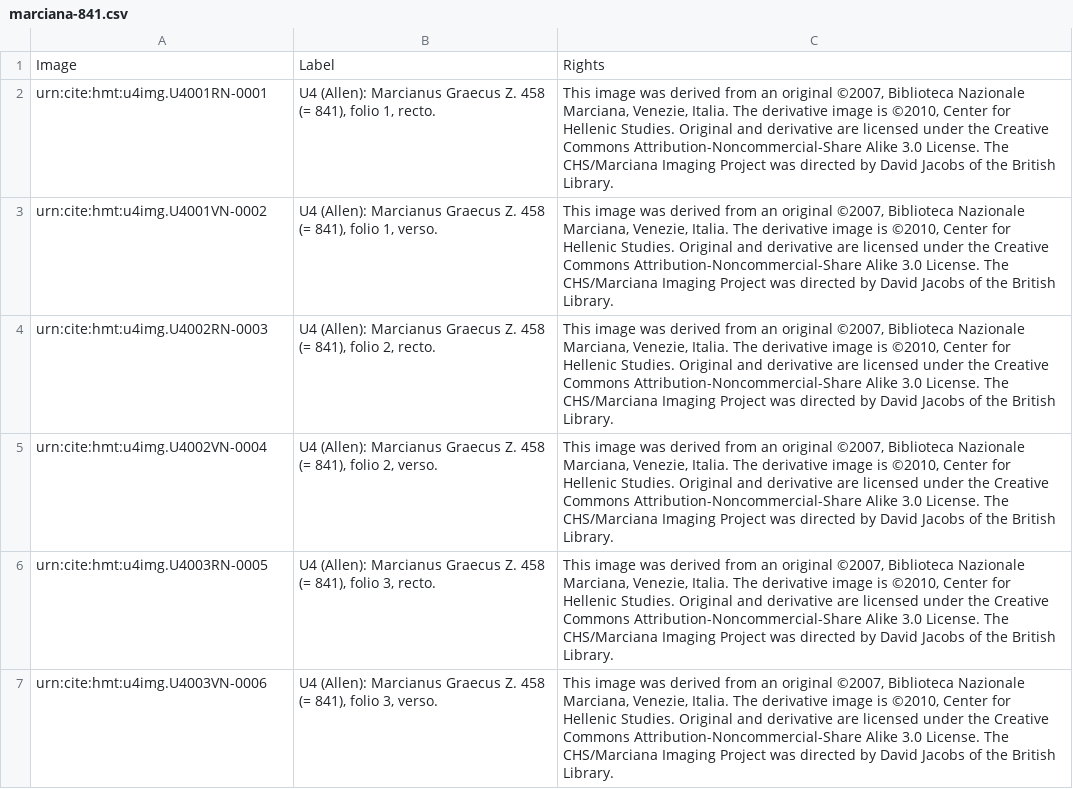
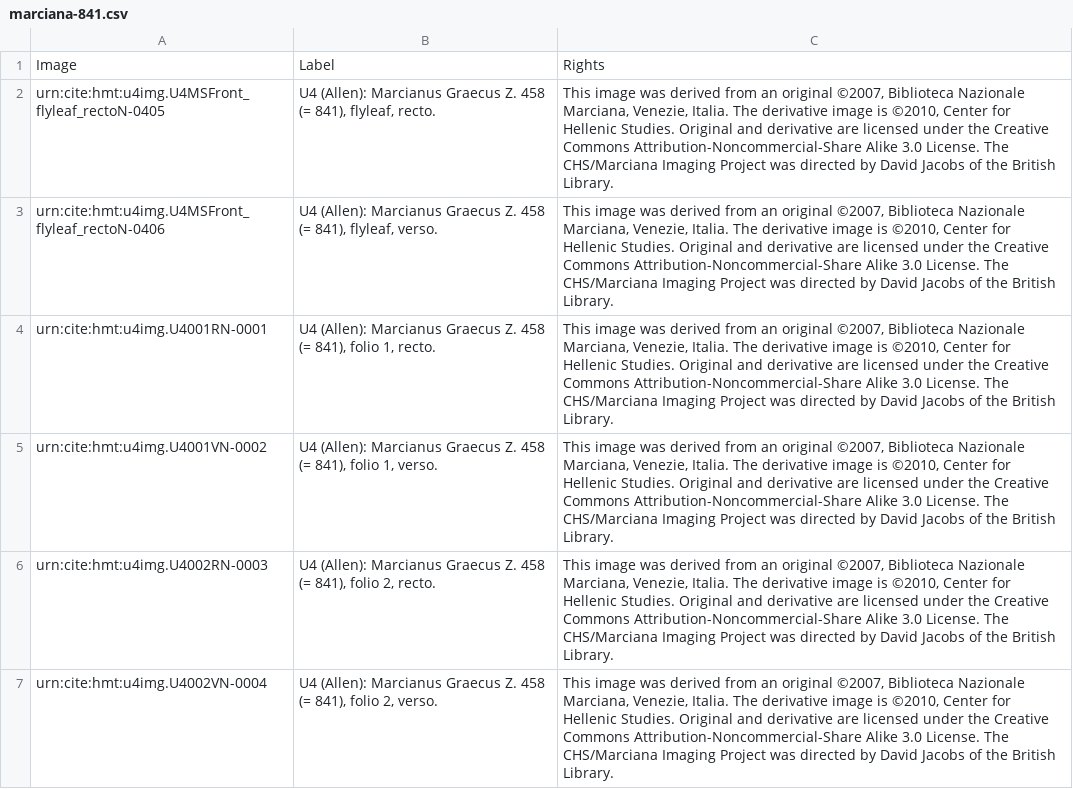
Before and after one commit to homermultitext/hmt-archive, a CSV file: cite/collections/images/marciana-841.csv, drawn as a sheet; only a part is shown; the shorter side is filled out with more unchanged rows.

Commit message:
Add 2 new images.

```diff
--- a/cite/collections/images/marciana-841.csv
+++ b/cite/collections/images/marciana-841.csv
@@ -1,2 +1,4 @@
 Image,Label,Rights
+urn:cite:hmt:u4img.U4MSFront_flyleaf_rectoN-0405,"U4 (Allen): Marcianus Graecus Z. 458 (= 841), flyleaf, recto.","This image was derived from an original ©2007, Biblioteca Nazionale Marciana, Venezie, Italia. The derivative image is ©2010, Center for Hellenic Studies. Original and derivative are licensed under the Creative Commons Attribution-Noncommercial-Share Alike 3.0 License. The CHS/Marciana Imaging Project was directed by David Jacobs of the British Library."
+urn:cite:hmt:u4img.U4MSFront_flyleaf_rectoN-0406,"U4 (Allen): Marcianus Graecus Z. 458 (= 841), flyleaf, verso.","This image was derived from an original ©2007, Biblioteca Nazionale Marciana, Venezie, Italia. The derivative image is ©2010, Center for Hellenic Studies. Original and derivative are licensed under the Creative Commons Attribution-Noncommercial-Share Alike 3.0 License. The CHS/Marciana Imaging Project was directed by David Jacobs of the British Library."
 urn:cite:hmt:u4img.U4001RN-0001,"U4 (Allen): Marcianus Graecus Z. 458 (= 841), folio 1, recto.","This image was derived from an original ©2007, Biblioteca Nazionale Marciana, Venezie, Italia. The derivative image is ©2010, Center for Hellenic Studies. Original and derivative are licensed under the Creative Commons Attribution-Noncommercial-Share Alike 3.0 License. The CHS/Marciana Imaging Project was directed by David Jacobs of the British Library."
```
